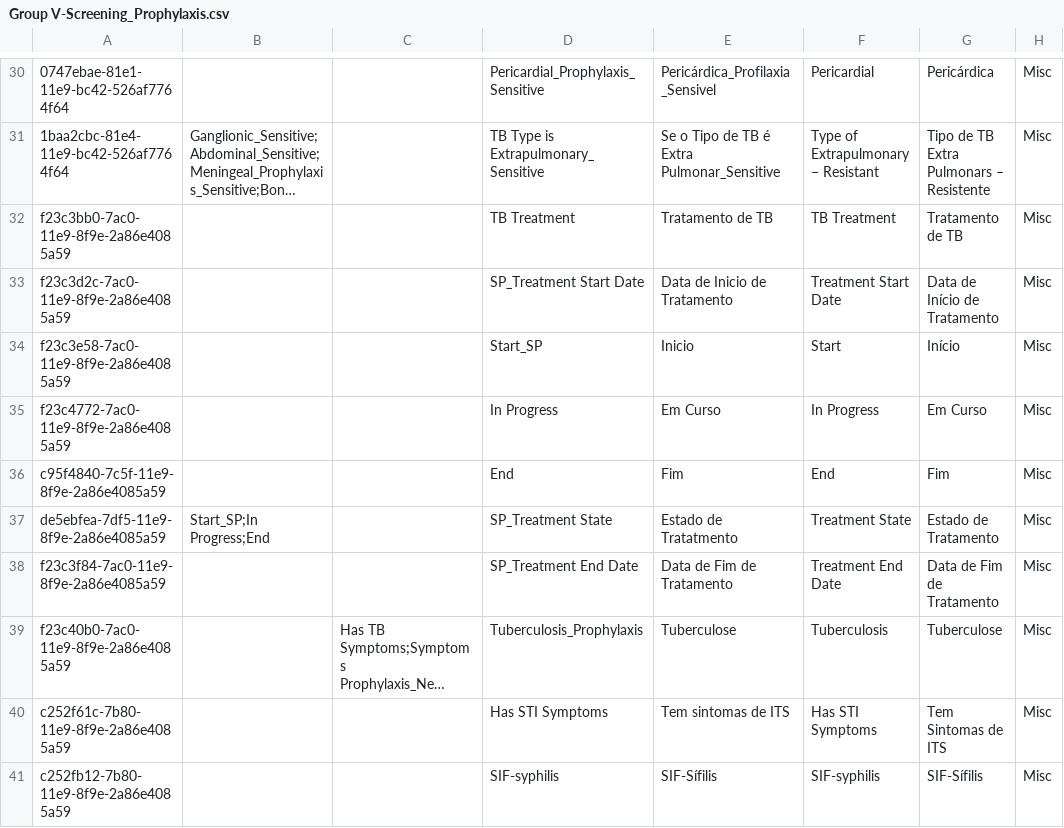
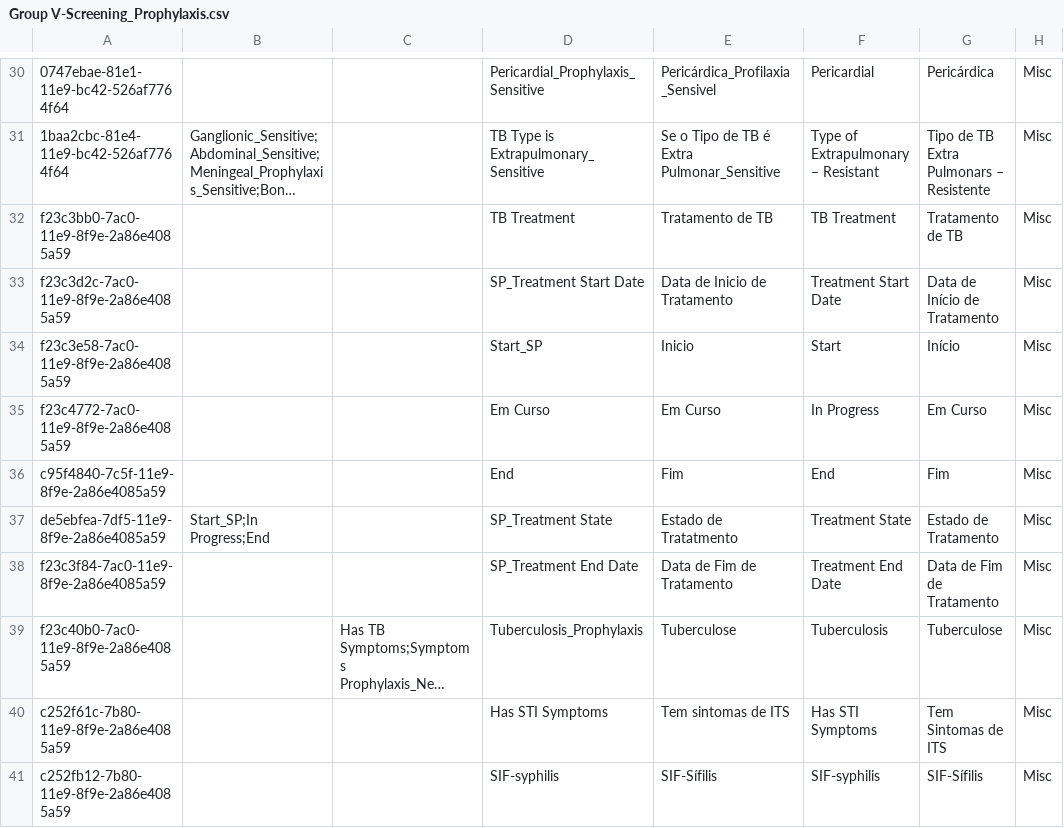
Before and after one commit to esaude/sesp-bahmni-metadata, a CSV file: configuration/concepts/Group V-Screening_Prophylaxis.csv, drawn as a sheet; only a part is shown, gaps mark what is left out; long unchanged cells end in …; the diff names each change by its address in the sheet, - before the commit and + after, or states it on an @@ line.

```diff
--- a/configuration/concepts/Group V-Screening_Prophylaxis.csv
+++ b/configuration/concepts/Group V-Screening_Prophylaxis.csv
-D35: In Progress
+D35: Em Curso
```
Also changed, not shown: configuration/concepts/tarv_program_concepts.csv, configuration/programworkflowstates/tarv_program_workflow_states.csv, 1 other file.
